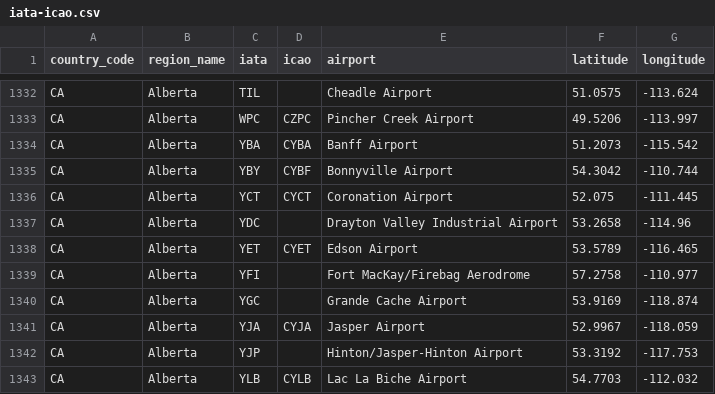
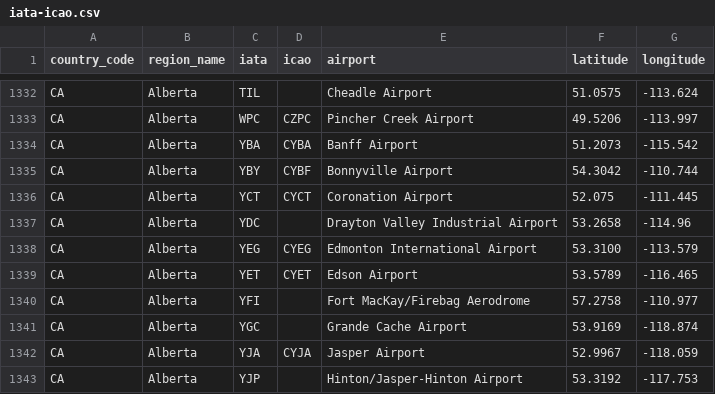
Before and after one commit to ip2location/ip2location-iata-icao, a CSV file: iata-icao.csv, drawn as a sheet; only a part is shown, gaps mark what is left out; the shorter side is filled out with more unchanged rows; the diff names each change by its address in the sheet, - before the commit and + after, or states it on an @@ line.

Commit message:
Add Edmonton International Airport

```diff
--- a/iata-icao.csv
+++ b/iata-icao.csv
+row 1338: CA | Alberta | YEG | CYEG | Edmonton International Airport | 53.3100 | -113.579
```
